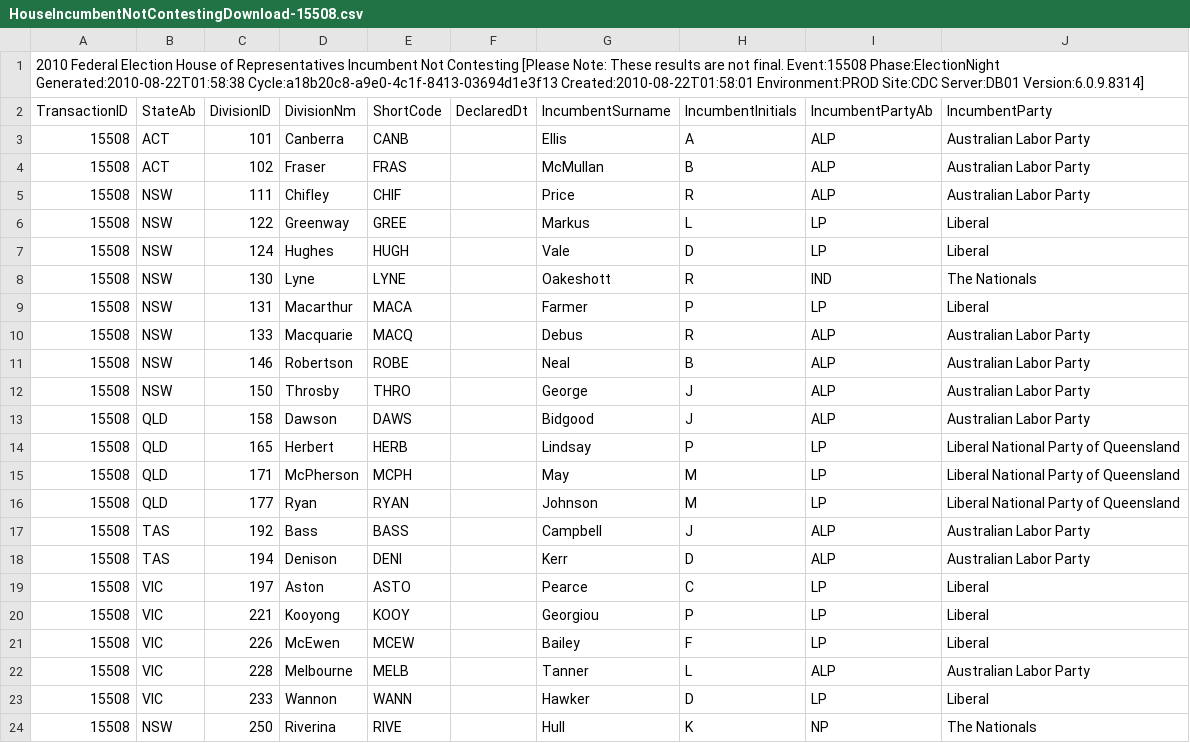
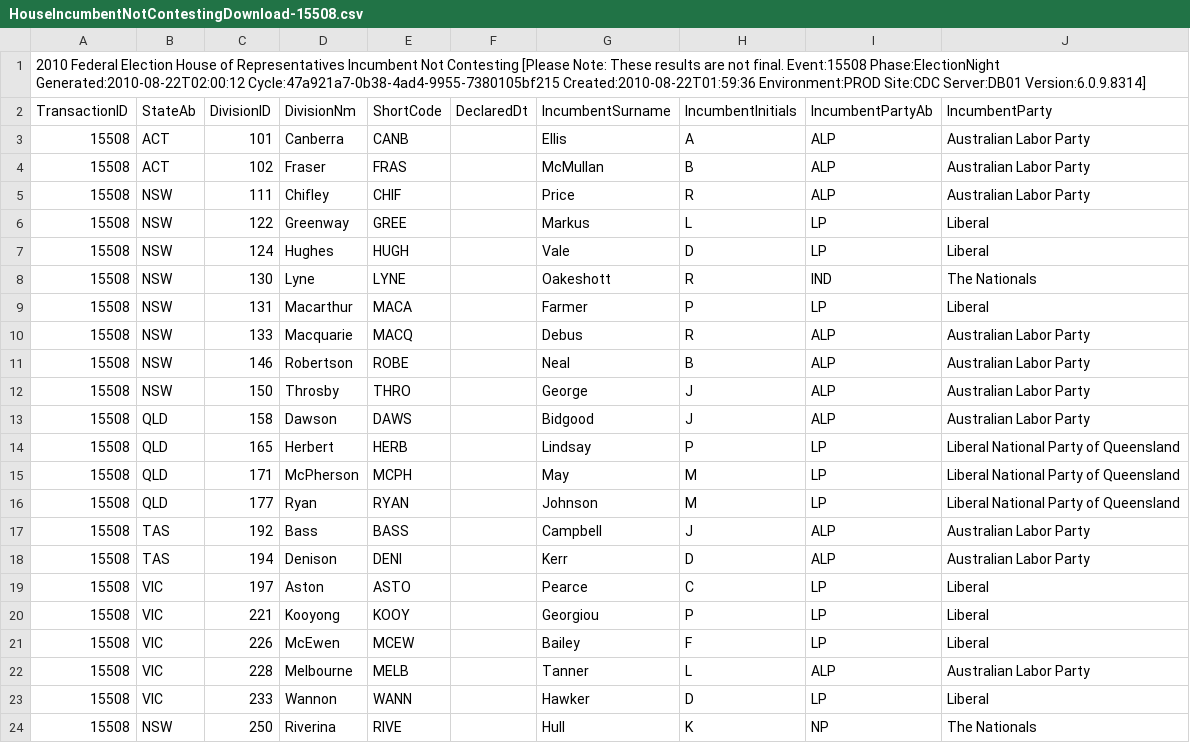
Before and after one commit to d1b/AustralianFederalElection2010CSV, a CSV file: HouseIncumbentNotContestingDownload-15508.csv, drawn as a sheet.

```diff
--- a/HouseIncumbentNotContestingDownload-15508.csv
+++ b/HouseIncumbentNotContestingDownload-15508.csv
@@ -1,2 +1,2 @@
-2010 Federal Election House of Representatives Incumbent Not Contesting [Please Note: These results are not final. Event:15508 Phase:ElectionNight Generated:2010-08-22T01:58:38 Cycle:a18b20c8-a9e0-4c1f-8413-03694d1e3f13 Created:2010-08-22T01:58:01 Environment:PROD Site:CDC Server:DB01 Version:6.0.9.8314]
+2010 Federal Election House of Representatives Incumbent Not Contesting [Please Note: These results are not final. Event:15508 Phase:ElectionNight Generated:2010-08-22T02:00:12 Cycle:47a921a7-0b38-4ad4-9955-7380105bf215 Created:2010-08-22T01:59:36 Environment:PROD Site:CDC Server:DB01 Version:6.0.9.8314]
 TransactionID,StateAb,DivisionID,DivisionNm,ShortCode,DeclaredDt,IncumbentSurname,IncumbentInitials,IncumbentPartyAb,IncumbentParty
```
Also changed, not shown: HouseCandidatesDownload-15508.csv, HouseFirstPrefsByCandidateByVoteTypeDownload-15508.csv, 5 other files.
